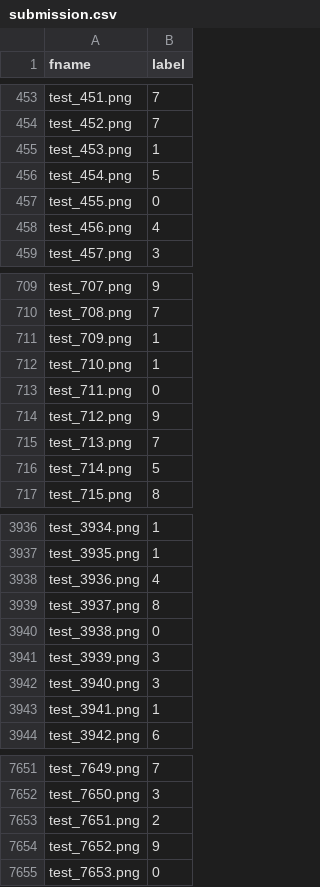
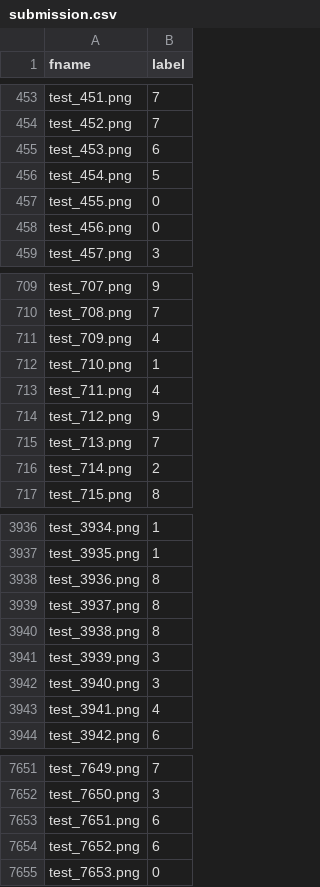
Before and after one commit to hatanakashumpei/kaggle_KMNIST, a CSV file: submission.csv, drawn as a sheet; only a part is shown, gaps mark what is left out; the diff covers the shown part only.

```diff
--- a/submission.csv
+++ b/submission.csv
@@ -454,6 +454,6 @@ test_451.png,7
 test_452.png,7
-test_453.png,1
+test_453.png,6
 test_454.png,5
 test_455.png,0
-test_456.png,4
+test_456.png,0
 test_457.png,3
@@ -710,8 +710,8 @@ test_707.png,9
 test_708.png,7
-test_709.png,1
+test_709.png,4
 test_710.png,1
-test_711.png,0
+test_711.png,4
 test_712.png,9
 test_713.png,7
-test_714.png,5
+test_714.png,2
 test_715.png,8
@@ -3937,8 +3937,8 @@ test_3934.png,1
 test_3935.png,1
-test_3936.png,4
+test_3936.png,8
 test_3937.png,8
-test_3938.png,0
+test_3938.png,8
 test_3939.png,3
 test_3940.png,3
-test_3941.png,1
+test_3941.png,4
 test_3942.png,6
@@ -7652,4 +7652,4 @@ test_7649.png,7
 test_7650.png,3
-test_7651.png,2
-test_7652.png,9
+test_7651.png,6
+test_7652.png,6
 test_7653.png,0
```
Also changed, not shown: 159 edited cells elsewhere in this file, 42 other files.
